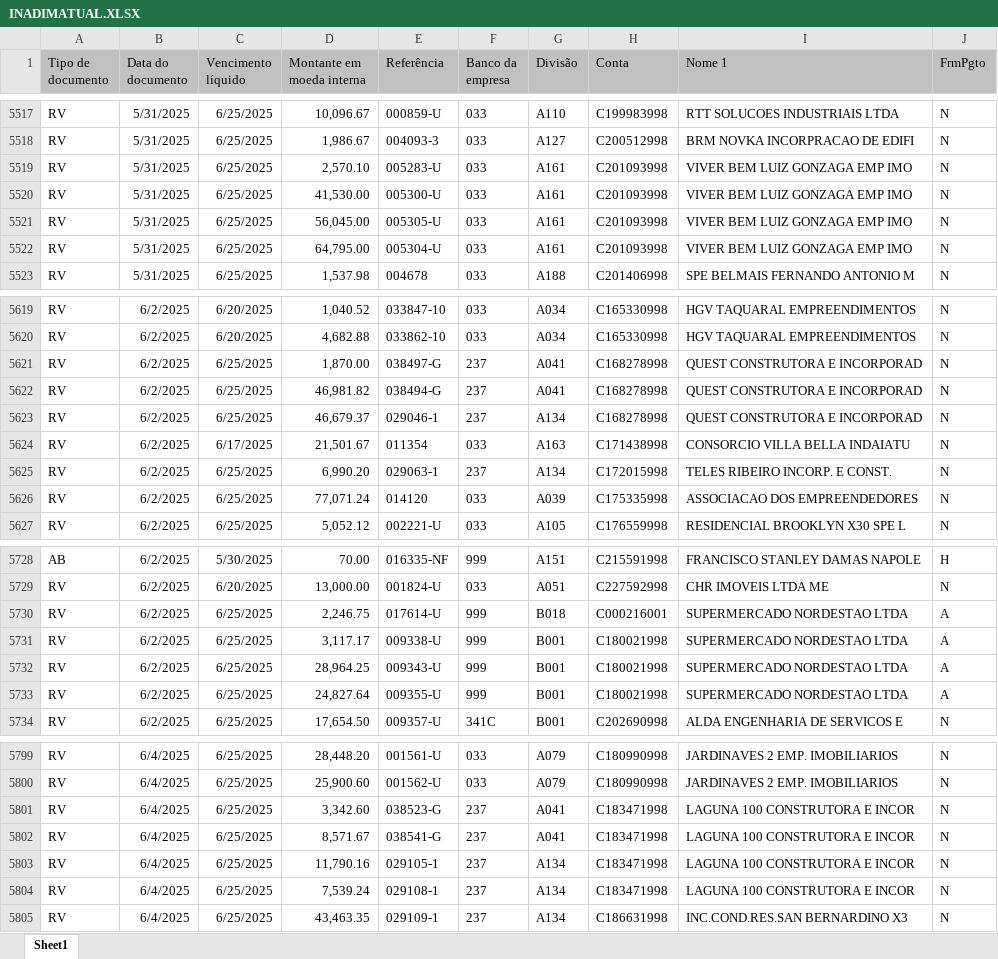
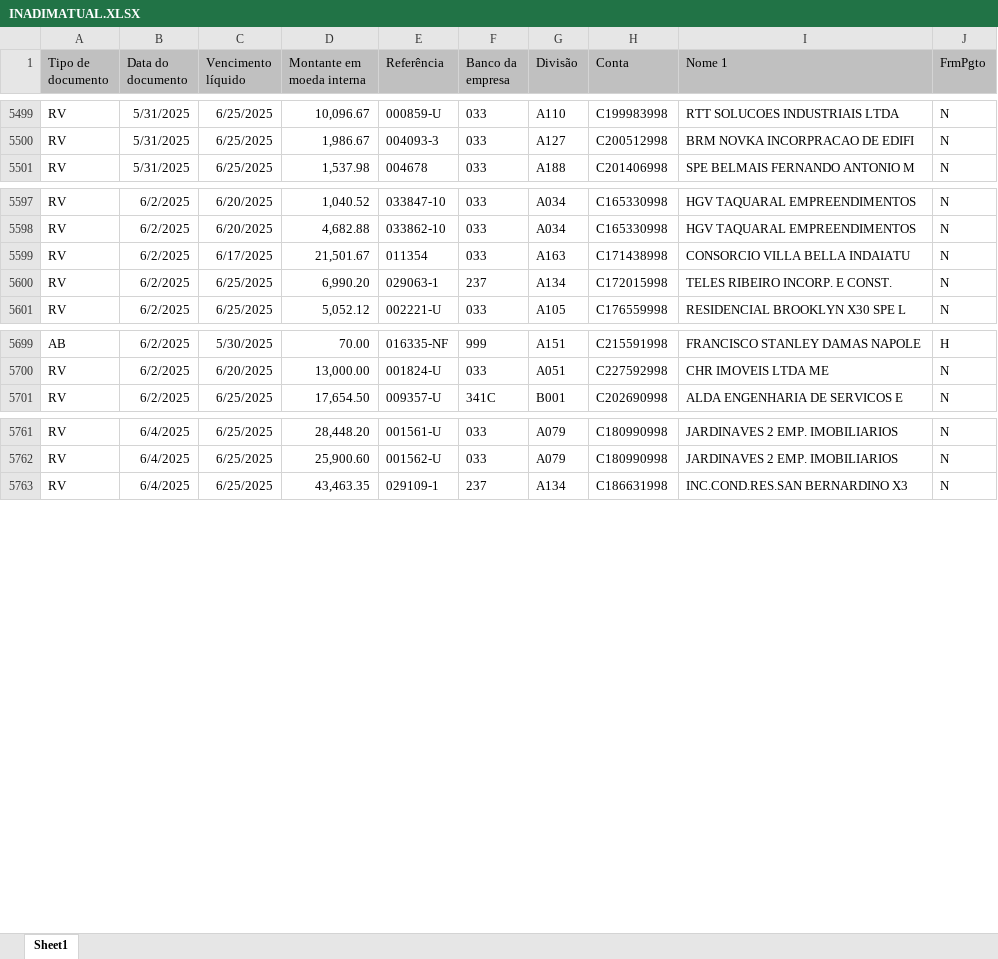
Before and after one commit to rodneirac/BIINADIMSPX, an Excel workbook: INADIMATUAL.XLSX, sheet Sheet1, drawn as a sheet; only a part is shown, gaps mark what is left out; values as stored, in another font and other column widths than the file's, no borders; removed rows and columns are numbered as before the commit, all else as after; the diff covers the shown part only; the diff names each change by its address in the sheet, - before the commit and + after, or states it on an @@ line.

```diff
--- a/INADIMATUAL.XLSX (sheet Sheet1)
+++ b/INADIMATUAL.XLSX (sheet Sheet1)
-row 5519: RV | 5/31/2025 | 6/25/2025 | 2,570.10 | 005283-U | 033 | A161 | C201093998 | VIVER BEM LUIZ GONZAGA EMP IMO | N
-row 5520: RV | 5/31/2025 | 6/25/2025 | 41,530.00 | 005300-U | 033 | A161 | C201093998 | VIVER BEM LUIZ GONZAGA EMP IMO | N
-row 5521: RV | 5/31/2025 | 6/25/2025 | 56,045.00 | 005305-U | 033 | A161 | C201093998 | VIVER BEM LUIZ GONZAGA EMP IMO | N
-row 5522: RV | 5/31/2025 | 6/25/2025 | 64,795.00 | 005304-U | 033 | A161 | C201093998 | VIVER BEM LUIZ GONZAGA EMP IMO | N
-row 5621: RV | 6/2/2025 | 6/25/2025 | 1,870.00 | 038497-G | 237 | A041 | C168278998 | QUEST CONSTRUTORA E INCORPORAD | N
-row 5622: RV | 6/2/2025 | 6/25/2025 | 46,981.82 | 038494-G | 237 | A041 | C168278998 | QUEST CONSTRUTORA E INCORPORAD | N
-row 5623: RV | 6/2/2025 | 6/25/2025 | 46,679.37 | 029046-1 | 237 | A134 | C168278998 | QUEST CONSTRUTORA E INCORPORAD | N
-row 5626: RV | 6/2/2025 | 6/25/2025 | 77,071.24 | 014120 | 033 | A039 | C175335998 | ASSOCIACAO DOS EMPREENDEDORES | N
-row 5730: RV | 6/2/2025 | 6/25/2025 | 2,246.75 | 017614-U | 999 | B018 | C000216001 | SUPERMERCADO NORDESTAO LTDA | A
-row 5731: RV | 6/2/2025 | 6/25/2025 | 3,117.17 | 009338-U | 999 | B001 | C180021998 | SUPERMERCADO NORDESTAO LTDA | A
-row 5732: RV | 6/2/2025 | 6/25/2025 | 28,964.25 | 009343-U | 999 | B001 | C180021998 | SUPERMERCADO NORDESTAO LTDA | A
-row 5733: RV | 6/2/2025 | 6/25/2025 | 24,827.64 | 009355-U | 999 | B001 | C180021998 | SUPERMERCADO NORDESTAO LTDA | A
-row 5801: RV | 6/4/2025 | 6/25/2025 | 3,342.60 | 038523-G | 237 | A041 | C183471998 | LAGUNA 100 CONSTRUTORA E INCOR | N
-row 5802: RV | 6/4/2025 | 6/25/2025 | 8,571.67 | 038541-G | 237 | A041 | C183471998 | LAGUNA 100 CONSTRUTORA E INCOR | N
-row 5803: RV | 6/4/2025 | 6/25/2025 | 11,790.16 | 029105-1 | 237 | A134 | C183471998 | LAGUNA 100 CONSTRUTORA E INCOR | N
-row 5804: RV | 6/4/2025 | 6/25/2025 | 7,539.24 | 029108-1 | 237 | A134 | C183471998 | LAGUNA 100 CONSTRUTORA E INCOR | N
```
Also changed, not shown: 1 added row, 53 removed rows and 20 edited cells elsewhere in this sheet.
